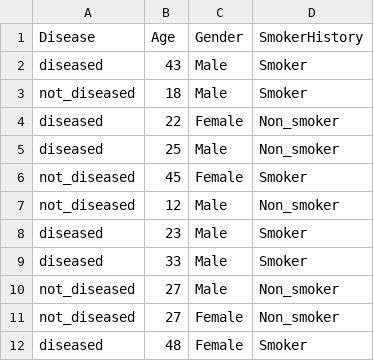
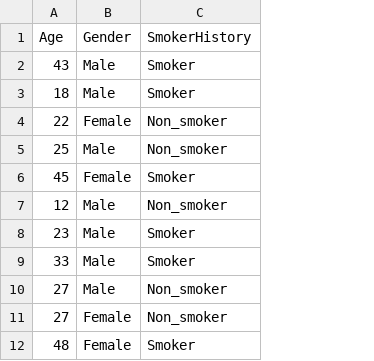
Before and after one commit to Albert14Aguero/P1_SciKitty, a CSV file: scikitty/datasets/fictional_disease.csv, drawn as a sheet; only a part is shown; the diff names each change by its address in the sheet, - before the commit and + after, or states it on an @@ line.

```diff
--- a/scikitty/datasets/fictional_disease.csv
+++ b/scikitty/datasets/fictional_disease.csv
-column A (Disease), rows 2-12: diseased | not_diseased | diseased | diseased | not_diseased | not_diseased | diseased | diseased | not_diseased | not_diseased | diseased
```
Also changed, not shown: scikitty/datasets/fictional_reading_place.csv, 4 other files.
